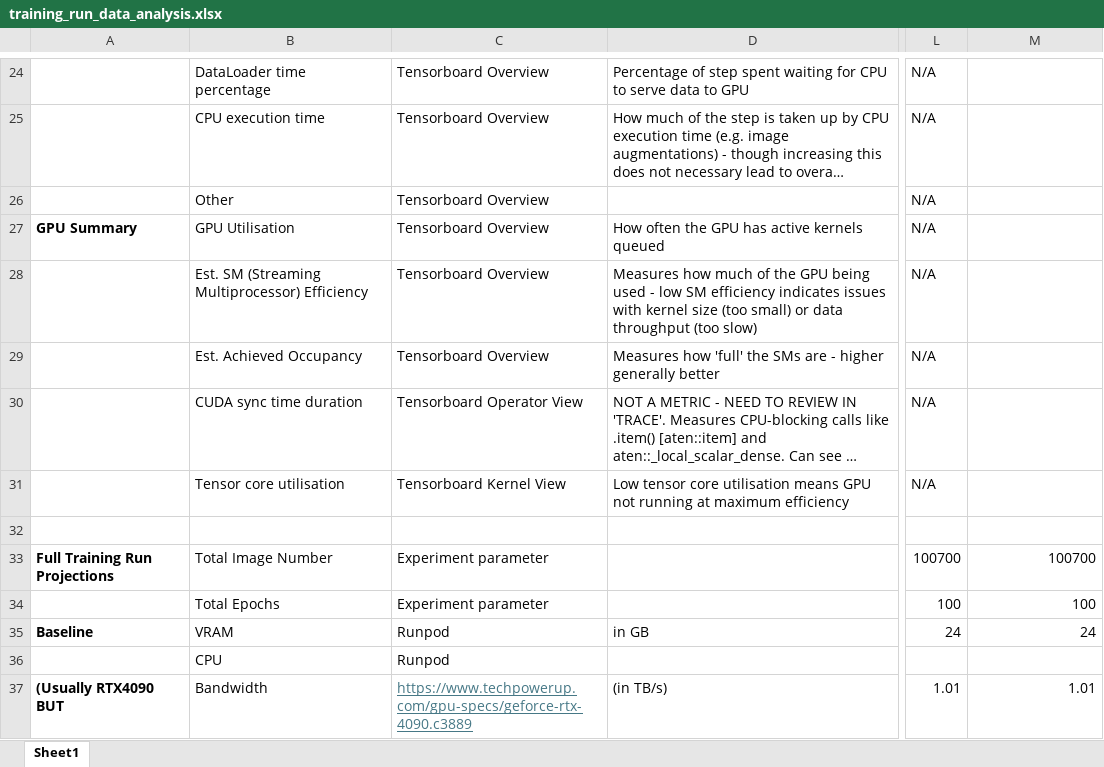
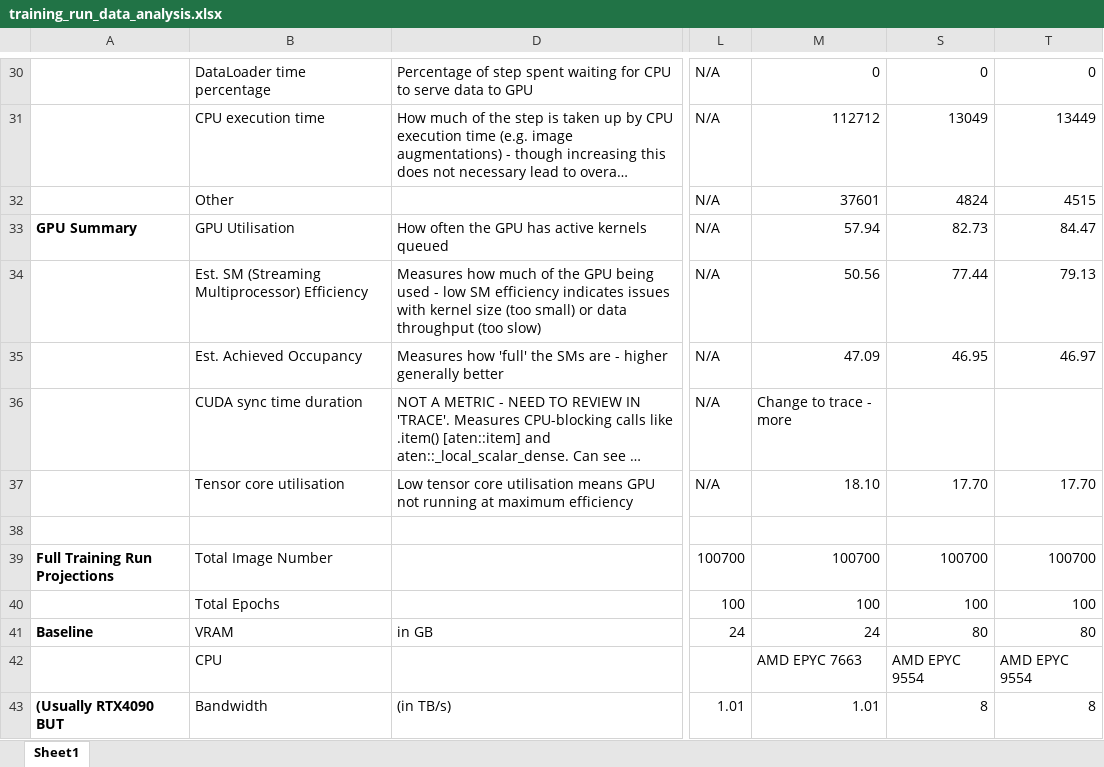
Before and after one commit to samt-w/edgeYOLOMG, an Excel workbook: training_run_data_analysis.xlsx, sheet Sheet1, drawn as a sheet; only a part is shown, gaps mark what is left out; long unchanged cells end in …; values as stored, in another font and other column widths than the file's, no borders; removed rows and columns are numbered as before the commit, all else as after; the diff covers the shown part only; the diff names each change by its address in the sheet, - before the commit and + after, or states it on an @@ line.

```diff
--- a/training_run_data_analysis.xlsx (sheet Sheet1)
+++ b/training_run_data_analysis.xlsx (sheet Sheet1)
@@ column C hidden, rows 24-37: Tensorboard Overview | Tensorboard Overview | Tensorboard Overview | Tensorboard Overview | Tensorboard Overview | Tensorboard Overview | Tensorboard Operator View | Tensorboard Kernel View |  | Experiment parameter | Experiment parameter | Runpod | Runpod | https://www.techpowerup.com/gpu-specs/geforce-rtx-4090.c3889 @@
+column S, rows 30-43: 0 | 13049 | 4824 | 82.73 | 77.44 | 46.95 |  | 17.70 |  | 100700 | 100 | 80 | AMD EPYC 9554 | 8
+column T, rows 30-43: 0 | 13449 | 4515 | 84.47 | 79.13 | 46.97 |  | 17.70 |  | 100700 | 100 | 80 | AMD EPYC 9554 | 8
-M30: (empty)
+M30: 0
-M31: (empty)
+M31: 112712
-M32: (empty)
+M32: 37601
-M33: (empty)
+M33: 57.94
-M34: (empty)
+M34: 50.56
-M35: (empty)
+M35: 47.09
-M36: (empty)
+M36: Change to trace - more
-M37: (empty)
+M37: 18.10
-M42: (empty)
+M42: AMD EPYC 7663
```
Also changed, not shown: 8 added rows, 14 removed rows, 45 edited cells and cell formats elsewhere in this sheet, formulas that keep their value, hidden cells, 2 other files.
